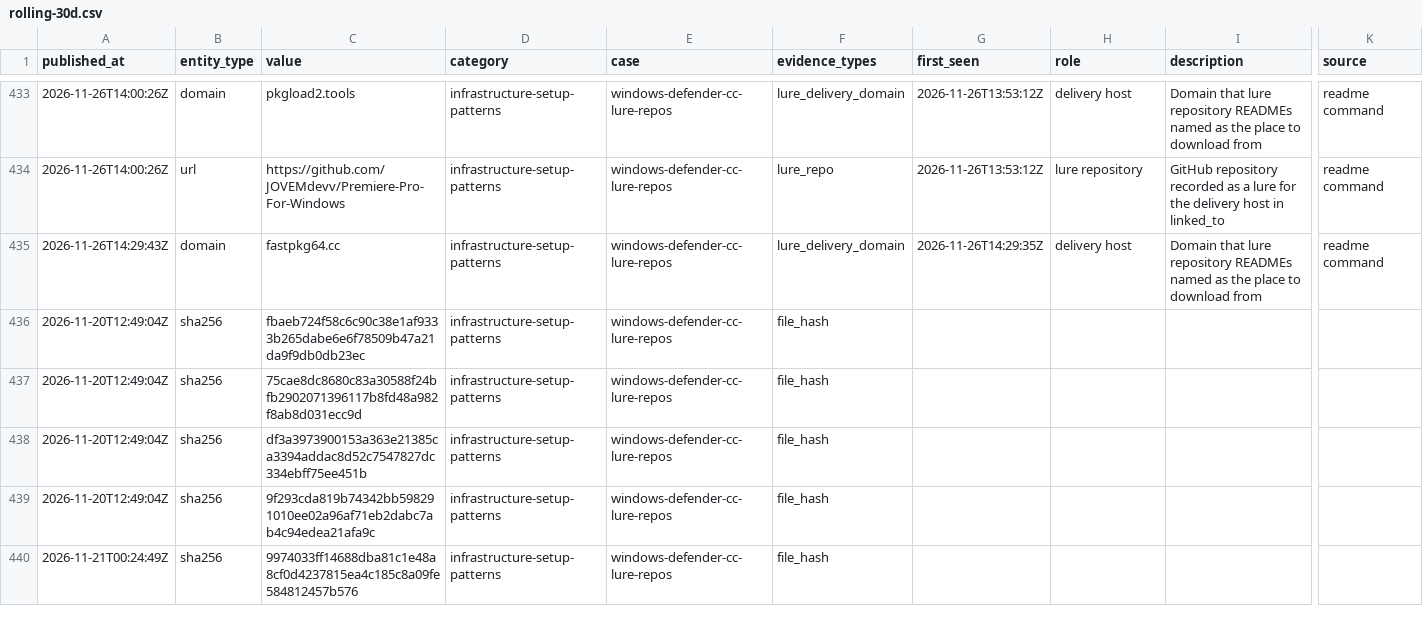
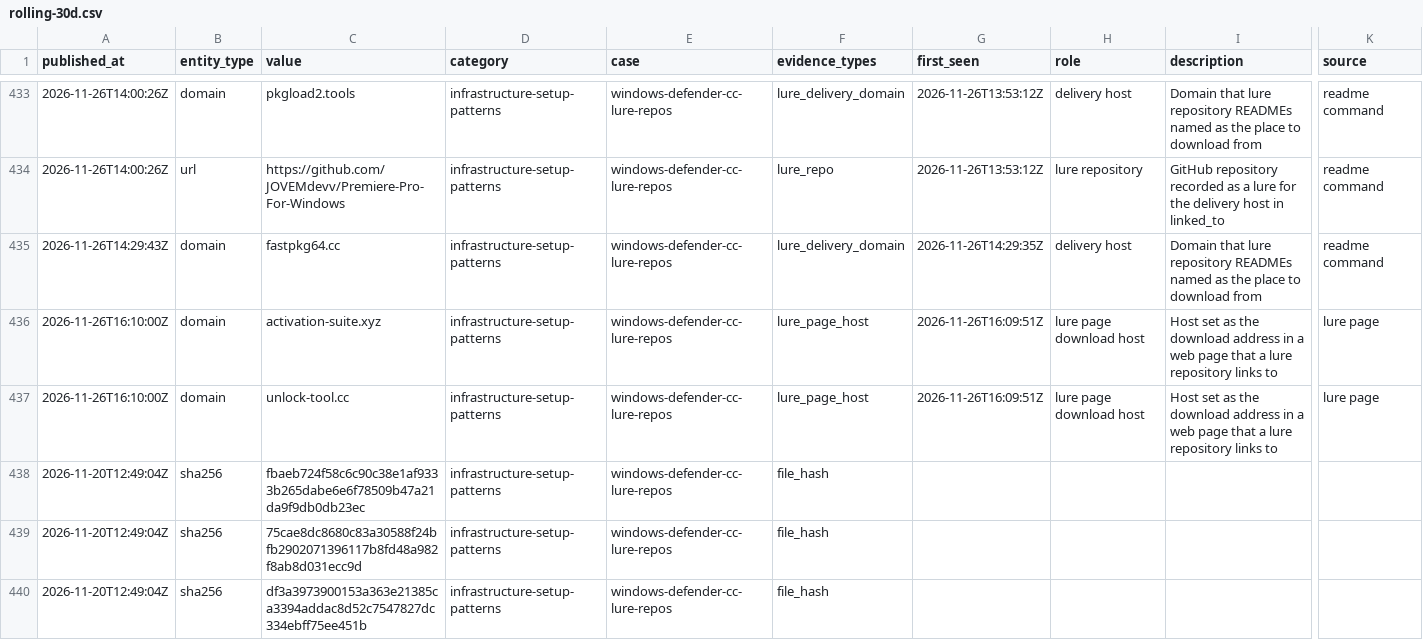
Before and after one commit to scoope3/groundwork, a CSV file: feed/rolling-30d.csv, drawn as a sheet; only a part is shown, gaps mark what is left out; the shorter side is filled out with more unchanged rows; rows hold the shown columns only; the diff names each change by its address in the sheet, - before the commit and + after, or states it on an @@ line.

Commit message:
case windows-defender-cc-lure-repos: two hosts from lure pages added; METHOD: row type and source word for such hosts

```diff
--- a/feed/rolling-30d.csv
+++ b/feed/rolling-30d.csv
+row 436: 2026-11-26T16:10:00Z | domain | activation-suite.xyz | infrastructure-setup-patterns | windows-defender-cc-lure-repos | lure_page_host | 2026-11-26T16:09:51Z | lure page download host | Host set as the download address in a web page that a lure repository links to | lure page
+row 437: 2026-11-26T16:10:00Z | domain | unlock-tool.cc | infrastructure-setup-patterns | windows-defender-cc-lure-repos | lure_page_host | 2026-11-26T16:09:51Z | lure page download host | Host set as the download address in a web page that a lure repository links to | lure page
```
Also changed, not shown: cases/windows-defender-cc-lure-repos/indicators.csv, feed/2026-11-26.csv, 5 other files.
